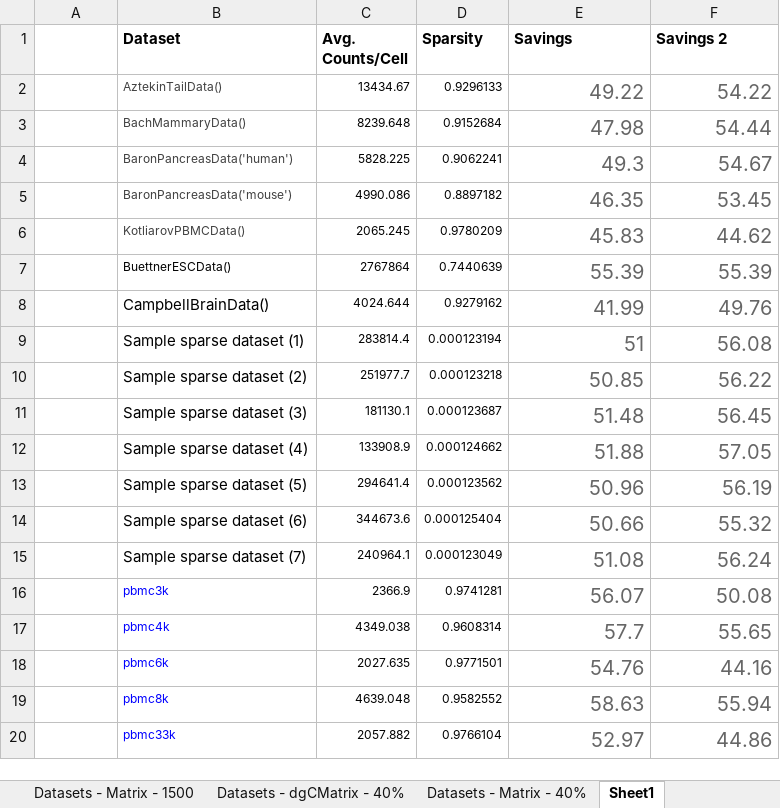
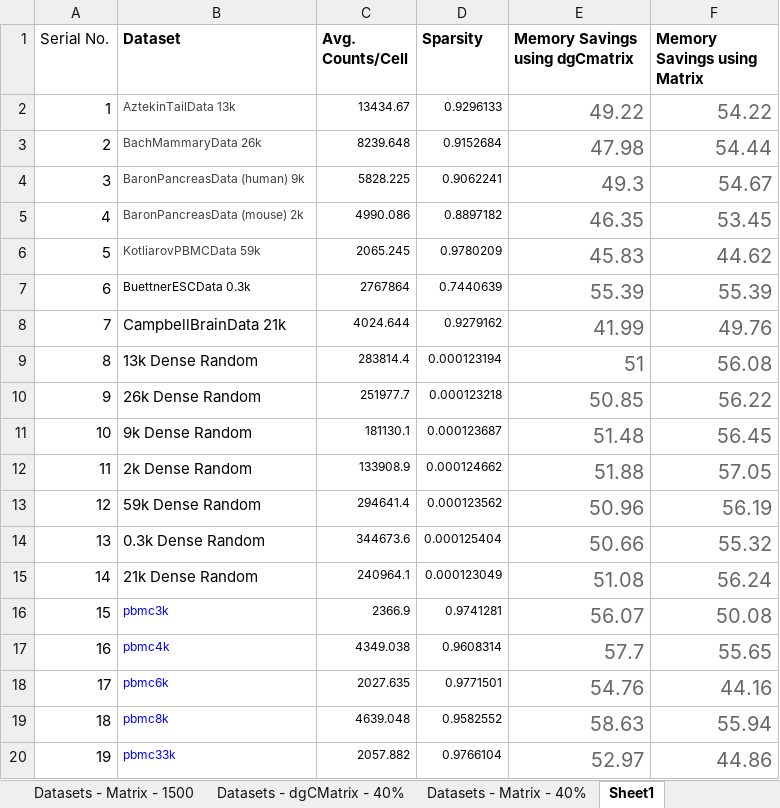
Before and after one commit to irzamsarfraz/MS-Thesis, an Excel workbook: Results.xlsx, sheet Sheet1, drawn as a sheet; values as stored, in another font and other column widths than the file's, no borders; the diff names each change by its address in the sheet, - before the commit and + after, or states it on an @@ line.

```diff
--- a/Results.xlsx (sheet Sheet1)
+++ b/Results.xlsx (sheet Sheet1)
-A1: (empty)
+A1: Serial No.
-E1: Savings
+E1: Memory Savings using dgCmatrix
-F1: Savings 2
+F1: Memory Savings using Matrix
-A2 (Serial No.): (empty)
+A2 (Serial No.): 1
-B2 (Dataset): AztekinTailData()
+B2 (Dataset): AztekinTailData 13k
-A3 (Serial No.): (empty)
+A3 (Serial No.): 2
-B3 (Dataset): BachMammaryData()
+B3 (Dataset): BachMammaryData 26k
-A4 (Serial No.): (empty)
+A4 (Serial No.): 3
-B4 (Dataset): BaronPancreasData('human')
+B4 (Dataset): BaronPancreasData (human) 9k
-A5 (Serial No.): (empty)
+A5 (Serial No.): 4
-B5 (Dataset): BaronPancreasData('mouse')
+B5 (Dataset): BaronPancreasData (mouse) 2k
-A6 (Serial No.): (empty)
+A6 (Serial No.): 5
-B6 (Dataset): KotliarovPBMCData()
+B6 (Dataset): KotliarovPBMCData 59k
-A7 (Serial No.): (empty)
+A7 (Serial No.): 6
-B7 (Dataset): BuettnerESCData()
+B7 (Dataset): BuettnerESCData 0.3k
-A8 (Serial No.): (empty)
+A8 (Serial No.): 7
-B8 (Dataset): CampbellBrainData()
+B8 (Dataset): CampbellBrainData 21k
-A9 (Serial No.): (empty)
+A9 (Serial No.): 8
-B9 (Dataset): Sample sparse dataset (1)
+B9 (Dataset): 13k Dense Random
-A10 (Serial No.): (empty)
+A10 (Serial No.): 9
-B10 (Dataset): Sample sparse dataset (2)
+B10 (Dataset): 26k Dense Random
-A11 (Serial No.): (empty)
+A11 (Serial No.): 10
-B11 (Dataset): Sample sparse dataset (3)
+B11 (Dataset): 9k Dense Random
-A12 (Serial No.): (empty)
+A12 (Serial No.): 11
-B12 (Dataset): Sample sparse dataset (4)
+B12 (Dataset): 2k Dense Random
-A13 (Serial No.): (empty)
+A13 (Serial No.): 12
-B13 (Dataset): Sample sparse dataset (5)
+B13 (Dataset): 59k Dense Random
-A14 (Serial No.): (empty)
+A14 (Serial No.): 13
-B14 (Dataset): Sample sparse dataset (6)
+B14 (Dataset): 0.3k Dense Random
-A15 (Serial No.): (empty)
+A15 (Serial No.): 14
-B15 (Dataset): Sample sparse dataset (7)
+B15 (Dataset): 21k Dense Random
-A16 (Serial No.): (empty)
+A16 (Serial No.): 15
-A17 (Serial No.): (empty)
+A17 (Serial No.): 16
-A18 (Serial No.): (empty)
+A18 (Serial No.): 17
-A19 (Serial No.): (empty)
+A19 (Serial No.): 18
-A20 (Serial No.): (empty)
+A20 (Serial No.): 19
```
Also changed, not shown: 9 other files.
